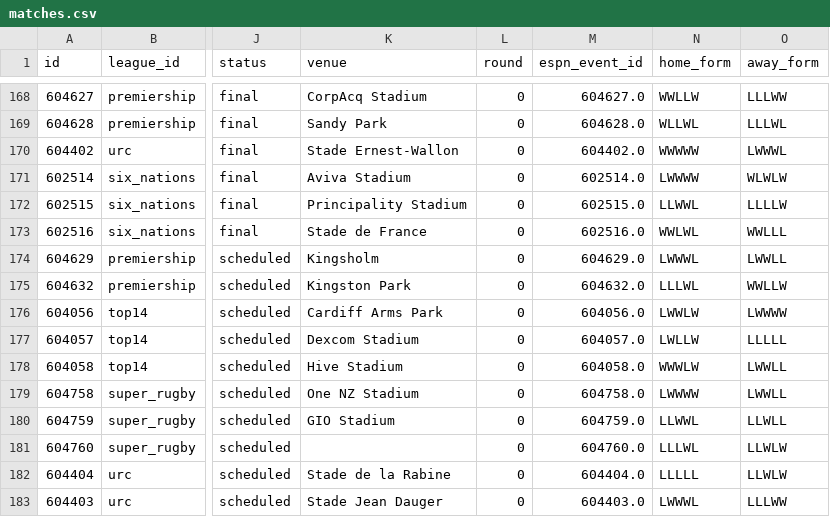
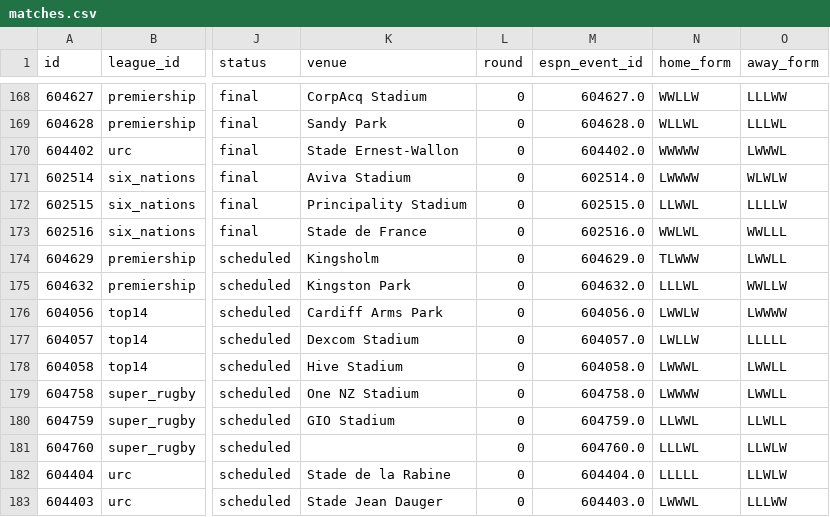
Before and after one commit to gmalbert/rugby, a CSV file: data_files/csv/matches.csv, drawn as a sheet; only a part is shown, gaps mark what is left out; the diff covers the shown part only; the diff names each change by its address in the sheet, - before the commit and + after, or states it on an @@ line.

```diff
--- a/data_files/csv/matches.csv
+++ b/data_files/csv/matches.csv
-N174 (home_form): LWWWL
+N174 (home_form): TLWWW
-N178 (home_form): WWWLW
+N178 (home_form): LWWWL
```
Also changed, not shown: 7 added rows and 27 edited cells elsewhere in this file, 6 other files.
